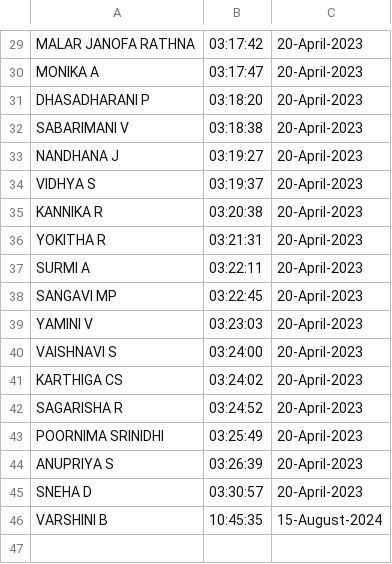
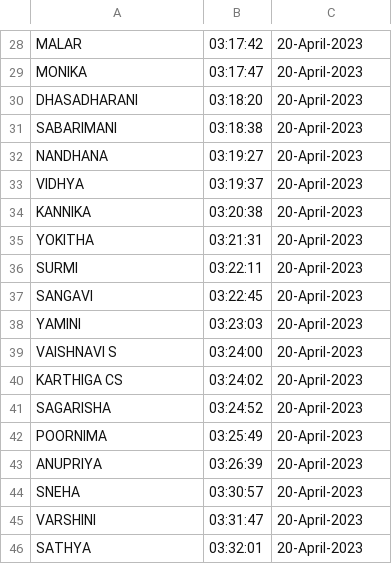
Before and after one commit to Varshini-Balachandran/face-recognition-attendance-system, a CSV file: attendanceOut.csv, drawn as a sheet; only a part is shown, gaps mark what is left out; removed rows and columns are numbered as before the commit, all else as after; the diff covers the shown part only; the diff names each change by its address in the sheet, - before the commit and + after, or states it on an @@ line.

```diff
--- a/attendanceOut.csv
+++ b/attendanceOut.csv
-A28: MALAR JANOFA RATHNA
+A28: MALAR
-A29: MONIKA A
+A29: MONIKA
-A30: DHASADHARANI P
+A30: DHASADHARANI
-A31: SABARIMANI V
+A31: SABARIMANI
-A32: NANDHANA J
+A32: NANDHANA
-A33: VIDHYA S
+A33: VIDHYA
-A34: KANNIKA R
+A34: KANNIKA
-A35: YOKITHA R
+A35: YOKITHA
-A36: SURMI A
+A36: SURMI
-A37: SANGAVI MP
+A37: SANGAVI
-A38: YAMINI V
+A38: YAMINI
-A41: SAGARISHA R
+A41: SAGARISHA
-A42: POORNIMA SRINIDHI
+A42: POORNIMA
-A43: ANUPRIYA S
+A43: ANUPRIYA
-A44: SNEHA D
+A44: SNEHA
-row 46: VARSHINI B | 10:45:35 | 15-August-2024
+row 45: VARSHINI | 03:31:47 | 20-April-2023
+row 46: SATHYA | 03:32:01 | 20-April-2023
```
Also changed, not shown: 1 removed row and 24 edited cells elsewhere in this file, attendanceIn.csv.
